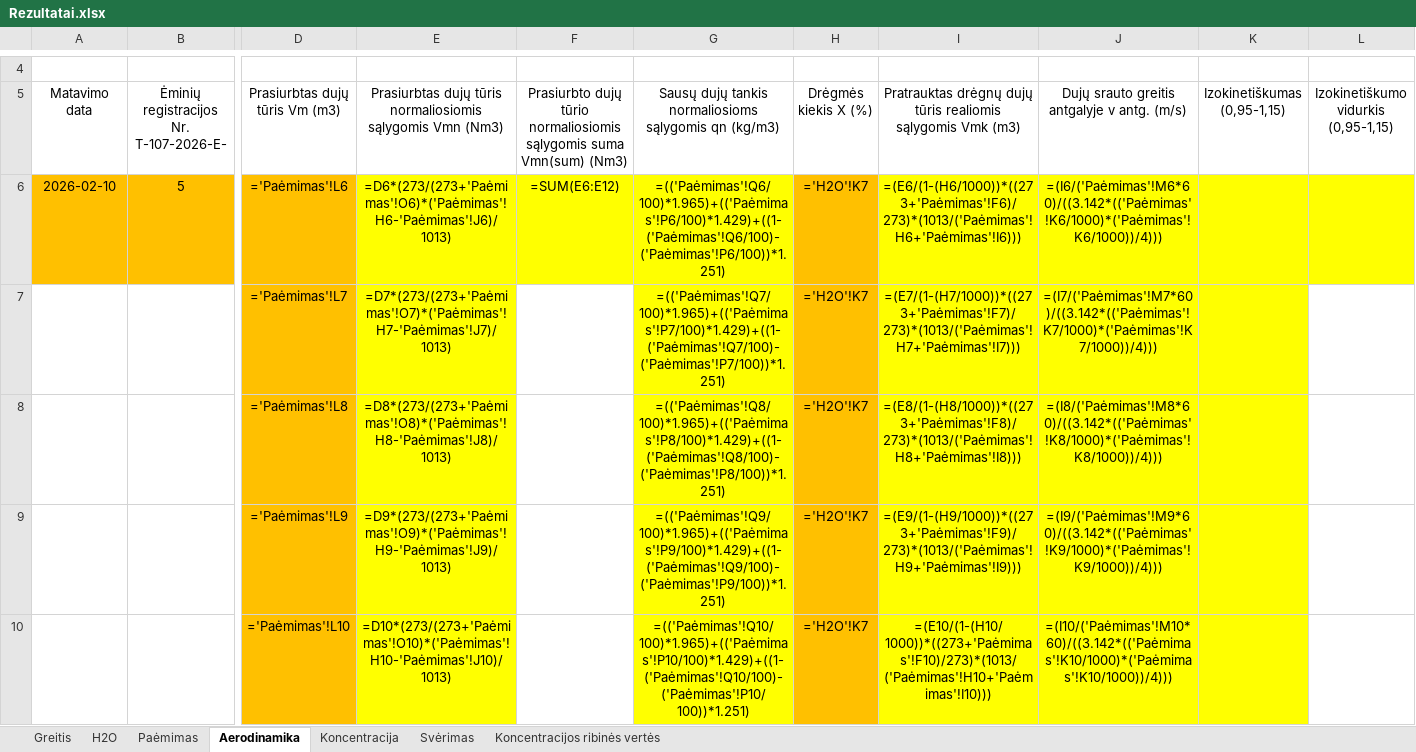
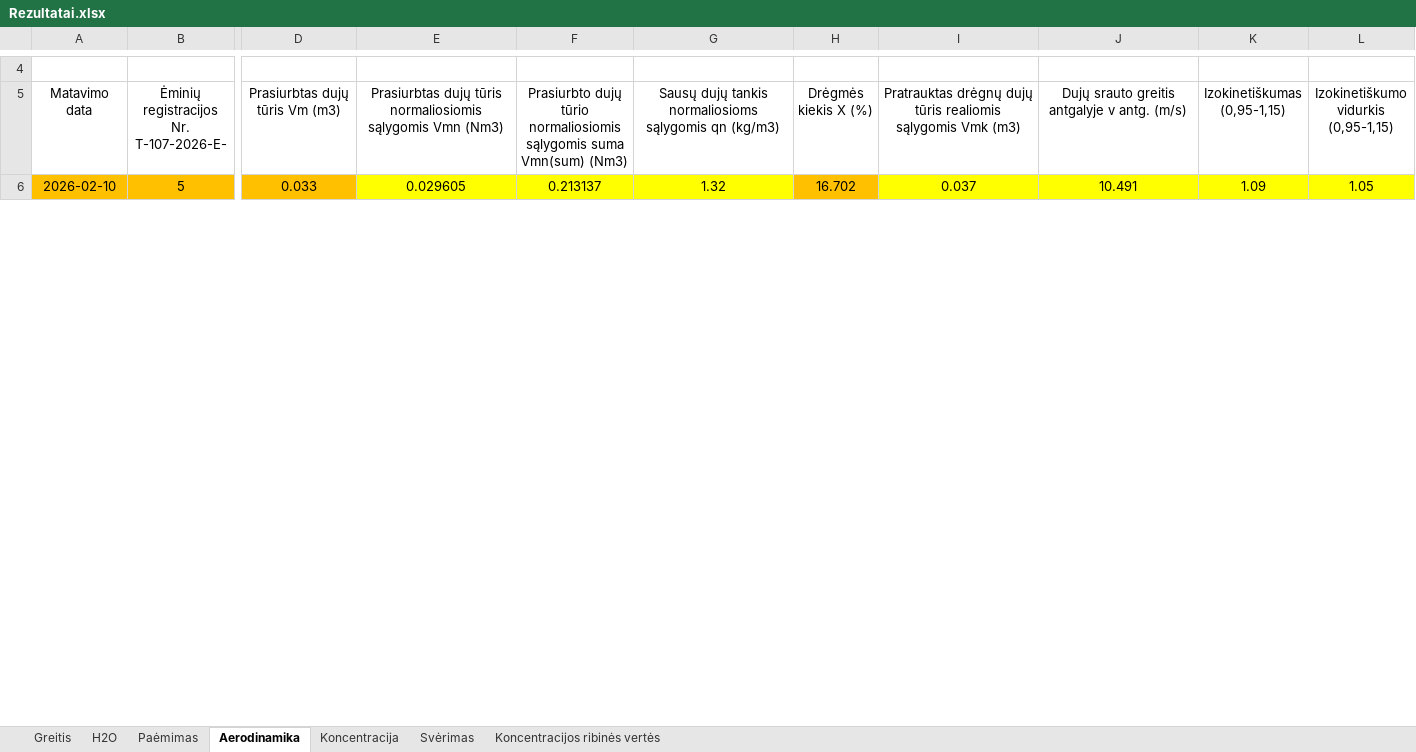
Before and after one commit to TomasVilkickas/Skaiciavimai, an Excel workbook: Rezultatai.xlsx, sheet Aerodinamika, drawn as a sheet; only a part is shown, gaps mark what is left out; values as stored, in another font and other column widths than the file's, no borders; formulas without a stored value are shown as written; removed rows and columns are numbered as before the commit, all else as after; rows hold the shown columns only; the diff covers the shown part only; the diff names each change by its address in the sheet, - before the commit and + after, or states it on an @@ line.

```diff
--- a/Rezultatai.xlsx (sheet Aerodinamika)
+++ b/Rezultatai.xlsx (sheet Aerodinamika)
-D6 (Prasiurbtas dujų tūris Vm (m3)): ='Paėmimas'!L6
+D6 (Prasiurbtas dujų tūris Vm (m3)): 0.033
-E6: =D6*(273/(273+'Paėmimas'!O6)*('Paėmimas'!H6-'Paėmimas'!J6)/1013)
+E6: 0.029605
-F6: =SUM(E6:E12)
+F6: 0.213137
-G6: =(('Paėmimas'!Q6/100)*1.965)+(('Paėmimas'!P6/100)*1.429)+((1-('Paėmimas'!Q6/100)-('Paėmimas'!P6/100))*1.251)
+G6: 1.32
-H6 (Drėgmės kiekis X (%)): ='H2O'!K7
+H6 (Drėgmės kiekis X (%)): 16.702
-I6: =(E6/(1-(H6/1000))*((273+'Paėmimas'!F6)/273)*(1013/('Paėmimas'!H6+'Paėmimas'!I6)))
+I6: 0.037
-J6: =(I6/('Paėmimas'!M6*60)/((3.142*(('Paėmimas'!K6/1000)*('Paėmimas'!K6/1000))/4)))
+J6: 10.491
-K6 (Izokinetiškumas (0,95-1,15)): (empty)
+K6 (Izokinetiškumas (0,95-1,15)): 1.09
-L6: (empty)
+L6: 1.05
-row 7:  |  | ='Paėmimas'!L7 | =D7*(273/(273+'Paėmimas'!O7)*('Paėmimas'!H7-'Paėmimas'!J7)/1013) |  | =(('Paėmimas'!Q7/100)*1.965)+(('Paėmimas'!P7/100)*1.429)+((1-('Paėmimas'!Q7/100)-('Paėmimas'!P7/100))*1.251) | ='H2O'!K7 | =(E7/(1-(H7/1000))*((273+'Paėmimas'!F7)/273)*(1013/('Paėmimas'!H7+'Paėmimas'!I7))) | =(I7/('Paėmimas'!M7*60)/((3.142*(('Paėmimas'!K7/1000)*('Paėmimas'!K7/1000))/4)))
-row 8:  |  | ='Paėmimas'!L8 | =D8*(273/(273+'Paėmimas'!O8)*('Paėmimas'!H8-'Paėmimas'!J8)/1013) |  | =(('Paėmimas'!Q8/100)*1.965)+(('Paėmimas'!P8/100)*1.429)+((1-('Paėmimas'!Q8/100)-('Paėmimas'!P8/100))*1.251) | ='H2O'!K7 | =(E8/(1-(H8/1000))*((273+'Paėmimas'!F8)/273)*(1013/('Paėmimas'!H8+'Paėmimas'!I8))) | =(I8/('Paėmimas'!M8*60)/((3.142*(('Paėmimas'!K8/1000)*('Paėmimas'!K8/1000))/4)))
-row 9:  |  | ='Paėmimas'!L9 | =D9*(273/(273+'Paėmimas'!O9)*('Paėmimas'!H9-'Paėmimas'!J9)/1013) |  | =(('Paėmimas'!Q9/100)*1.965)+(('Paėmimas'!P9/100)*1.429)+((1-('Paėmimas'!Q9/100)-('Paėmimas'!P9/100))*1.251) | ='H2O'!K7 | =(E9/(1-(H9/1000))*((273+'Paėmimas'!F9)/273)*(1013/('Paėmimas'!H9+'Paėmimas'!I9))) | =(I9/('Paėmimas'!M9*60)/((3.142*(('Paėmimas'!K9/1000)*('Paėmimas'!K9/1000))/4)))
-row 10:  |  | ='Paėmimas'!L10 | =D10*(273/(273+'Paėmimas'!O10)*('Paėmimas'!H10-'Paėmimas'!J10)/1013) |  | =(('Paėmimas'!Q10/100)*1.965)+(('Paėmimas'!P10/100)*1.429)+((1-('Paėmimas'!Q10/100)-('Paėmimas'!P10/100))*1.251) | ='H2O'!K7 | =(E10/(1-(H10/1000))*((273+'Paėmimas'!F10)/273)*(1013/('Paėmimas'!H10+'Paėmimas'!I10))) | =(I10/('Paėmimas'!M10*60)/((3.142*(('Paėmimas'!K10/1000)*('Paėmimas'!K10/1000))/4)))
```
Also changed, not shown: 15 added rows, 11 removed rows and 9 edited cells elsewhere in this sheet, sheet Paėmimas, sheet Greitis, sheet H2O, Ivestis2.xlsx, Pradiniai.xlsx, 5 other files.
